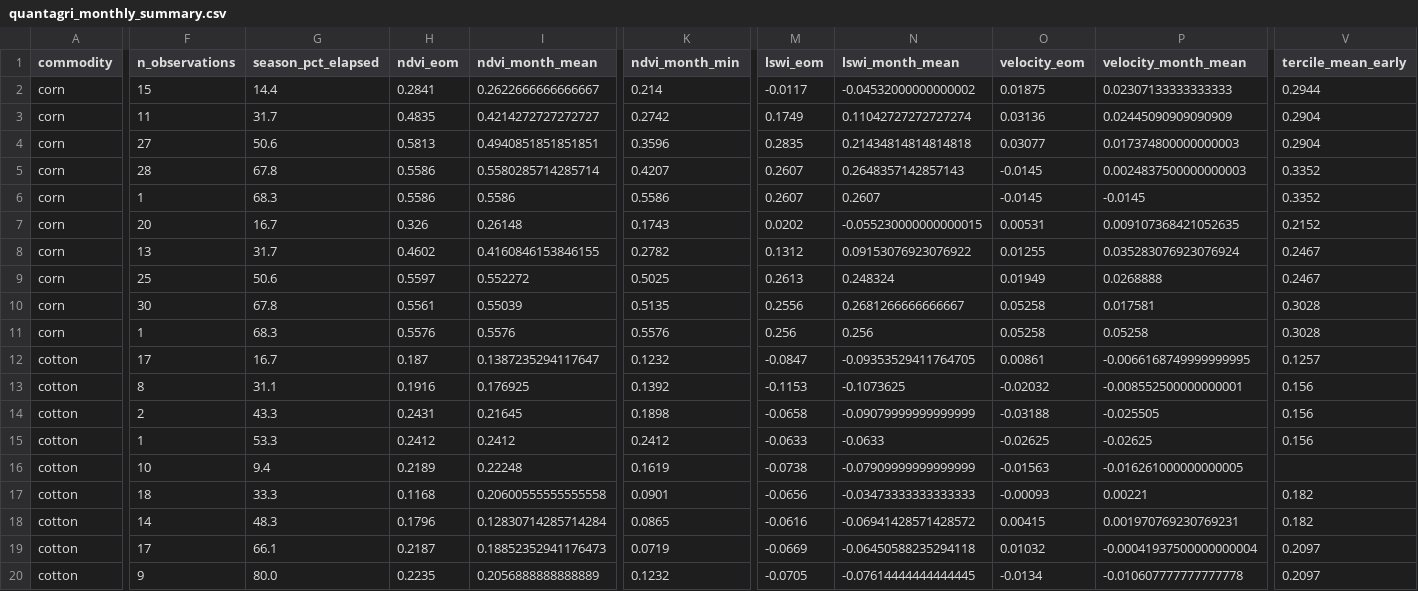
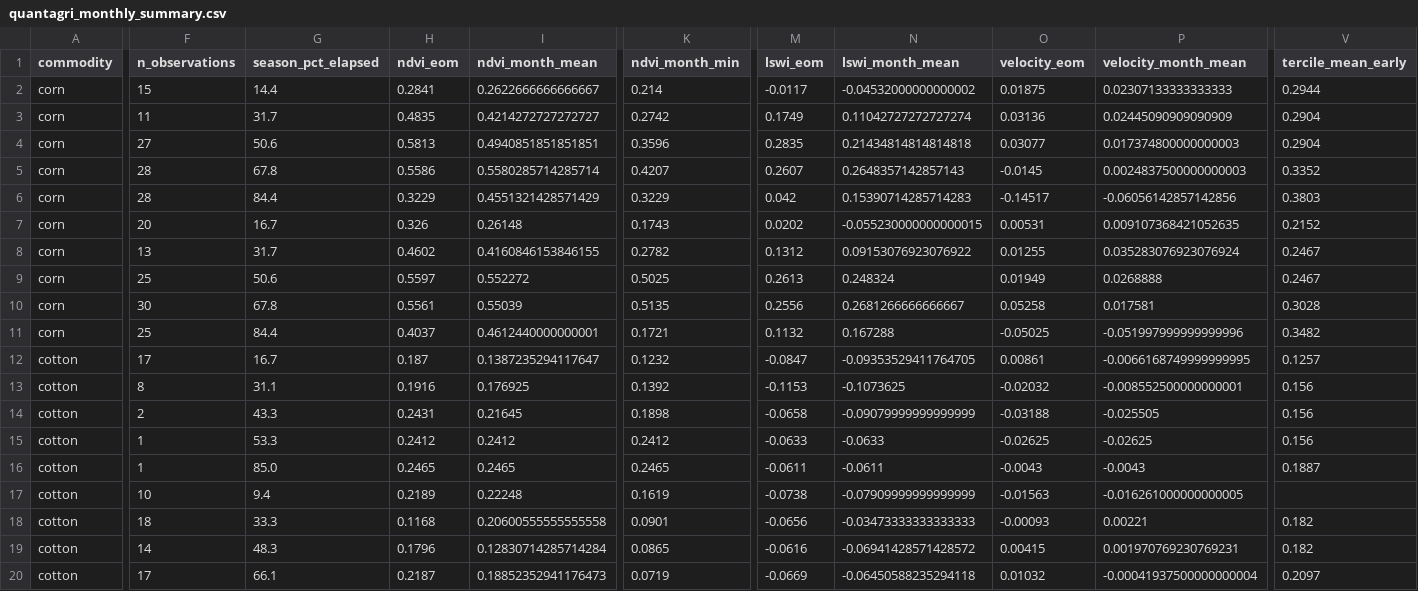
Before and after one commit to rmkenv/quantag, a CSV file: quantagri_analysis/quantagri_monthly_summary.csv, drawn as a sheet; only a part is shown, gaps mark what is left out; the shorter side is filled out with more unchanged rows; rows hold the shown columns only; the diff covers the shown part only; the diff names each change by its address in the sheet, - before the commit and + after, or states it on an @@ line.

```diff
--- a/quantagri_analysis/quantagri_monthly_summary.csv
+++ b/quantagri_analysis/quantagri_monthly_summary.csv
-F6 (n_observations): 1
+F6 (n_observations): 28
-G6 (season_pct_elapsed): 68.3
+G6 (season_pct_elapsed): 84.4
-H6 (ndvi_eom): 0.5586
+H6 (ndvi_eom): 0.3229
-I6 (ndvi_month_mean): 0.5586
+I6 (ndvi_month_mean): 0.4551321428571429
-K6 (ndvi_month_min): 0.5586
+K6 (ndvi_month_min): 0.3229
-M6 (lswi_eom): 0.2607
+M6 (lswi_eom): 0.042
-N6 (lswi_month_mean): 0.2607
+N6 (lswi_month_mean): 0.15390714285714283
-O6 (velocity_eom): -0.0145
+O6 (velocity_eom): -0.14517
-P6 (velocity_month_mean): -0.0145
+P6 (velocity_month_mean): -0.06056142857142856
-V6 (tercile_mean_early): 0.3352
+V6 (tercile_mean_early): 0.3803
-F11 (n_observations): 1
+F11 (n_observations): 25
-G11 (season_pct_elapsed): 68.3
+G11 (season_pct_elapsed): 84.4
-H11 (ndvi_eom): 0.5576
+H11 (ndvi_eom): 0.4037
-I11 (ndvi_month_mean): 0.5576
+I11 (ndvi_month_mean): 0.4612440000000001
-K11 (ndvi_month_min): 0.5576
+K11 (ndvi_month_min): 0.1721
-M11 (lswi_eom): 0.256
+M11 (lswi_eom): 0.1132
-N11 (lswi_month_mean): 0.256
+N11 (lswi_month_mean): 0.167288
-O11 (velocity_eom): 0.05258
+O11 (velocity_eom): -0.05025
-P11 (velocity_month_mean): 0.05258
+P11 (velocity_month_mean): -0.051997999999999996
-V11 (tercile_mean_early): 0.3028
+V11 (tercile_mean_early): 0.3482
+row 16: cotton | 1 | 85.0 | 0.2465 | 0.2465 | 0.2465 | -0.0611 | -0.0611 | -0.0043 | -0.0043 | 0.1887
```
Also changed, not shown: 1 added row and 25 edited cells elsewhere in this file, quantagri_analysis/quantagri_anomaly_report.csv, 1 other file.
